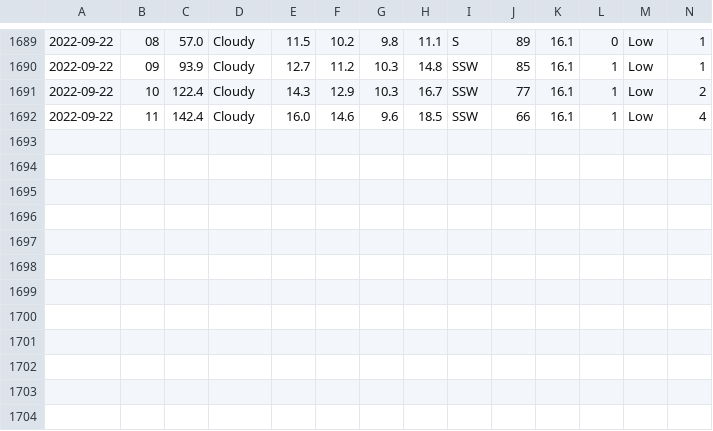
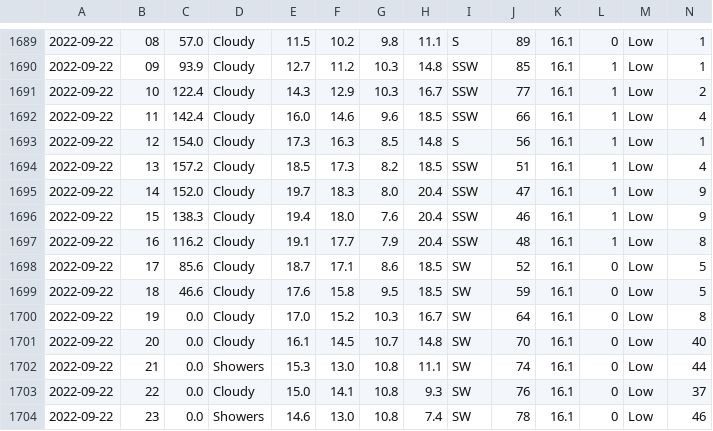
Before and after one commit to Mubeen31/solar-power-and-weather-data, a CSV file: hourly_weather_forecasted_data.csv, drawn as a sheet; only a part is shown, gaps mark what is left out; rows hold the shown columns only; the diff names each change by its address in the sheet, - before the commit and + after, or states it on an @@ line.

```diff
--- a/hourly_weather_forecasted_data.csv
+++ b/hourly_weather_forecasted_data.csv
+row 1693: 2022-09-22 | 12 | 154.0 | Cloudy | 17.3 | 16.3 | 8.5 | 14.8 | S | 56 | 16.1 | 1 | Low | 1
+row 1694: 2022-09-22 | 13 | 157.2 | Cloudy | 18.5 | 17.3 | 8.2 | 18.5 | SSW | 51 | 16.1 | 1 | Low | 4
+row 1695: 2022-09-22 | 14 | 152.0 | Cloudy | 19.7 | 18.3 | 8.0 | 20.4 | SSW | 47 | 16.1 | 1 | Low | 9
+row 1696: 2022-09-22 | 15 | 138.3 | Cloudy | 19.4 | 18.0 | 7.6 | 20.4 | SSW | 46 | 16.1 | 1 | Low | 9
+row 1697: 2022-09-22 | 16 | 116.2 | Cloudy | 19.1 | 17.7 | 7.9 | 20.4 | SSW | 48 | 16.1 | 1 | Low | 8
+row 1698: 2022-09-22 | 17 | 85.6 | Cloudy | 18.7 | 17.1 | 8.6 | 18.5 | SW | 52 | 16.1 | 0 | Low | 5
+row 1699: 2022-09-22 | 18 | 46.6 | Cloudy | 17.6 | 15.8 | 9.5 | 18.5 | SW | 59 | 16.1 | 0 | Low | 5
+row 1700: 2022-09-22 | 19 | 0.0 | Cloudy | 17.0 | 15.2 | 10.3 | 16.7 | SW | 64 | 16.1 | 0 | Low | 8
+row 1701: 2022-09-22 | 20 | 0.0 | Cloudy | 16.1 | 14.5 | 10.7 | 14.8 | SW | 70 | 16.1 | 0 | Low | 40
+row 1702: 2022-09-22 | 21 | 0.0 | Showers | 15.3 | 13.0 | 10.8 | 11.1 | SW | 74 | 16.1 | 0 | Low | 44
+row 1703: 2022-09-22 | 22 | 0.0 | Cloudy | 15.0 | 14.1 | 10.8 | 9.3 | SW | 76 | 16.1 | 0 | Low | 37
+row 1704: 2022-09-22 | 23 | 0.0 | Showers | 14.6 | 13.0 | 10.8 | 7.4 | SW | 78 | 16.1 | 0 | Low | 46
```
Also changed, not shown: daily_weather_forecasted_data.csv.
